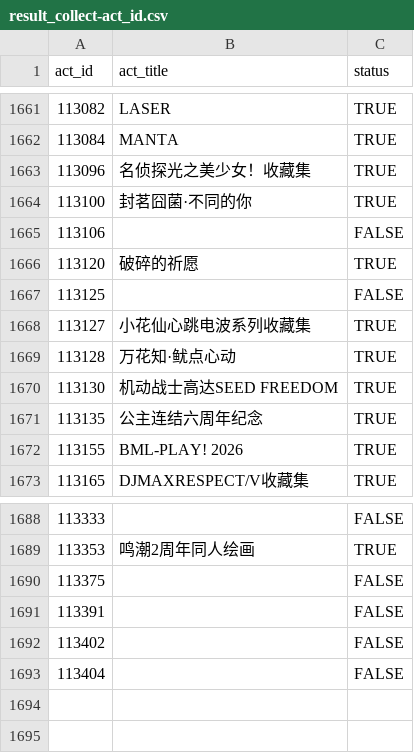
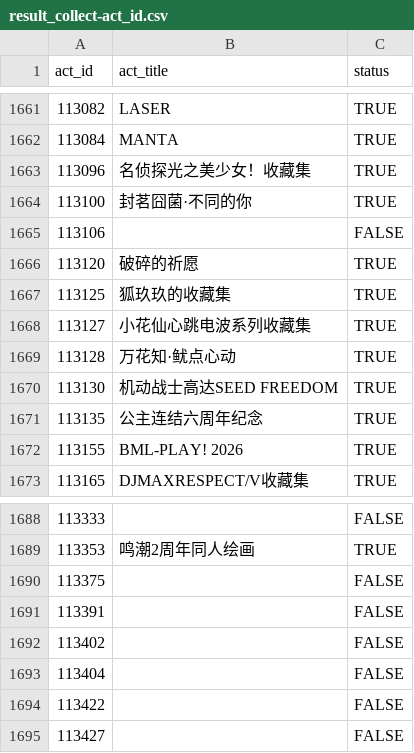
Before and after one commit to CaleyGoldue/bilibili-collections-archive, a CSV file: result_collect-act_id.csv, drawn as a sheet; only a part is shown, gaps mark what is left out.

Commit message:
Add files via upload

```diff
--- a/result_collect-act_id.csv
+++ b/result_collect-act_id.csv
@@ -1666,3 +1666,3 @@
 113120,破碎的祈愿,TRUE
-113125,,FALSE
+113125,狐玖玖的收藏集,TRUE
 113127,小花仙心跳电波系列收藏集,TRUE
@@ -1693 +1693,3 @@
 113404,,FALSE
+113422,,FALSE
+113427,,FALSE
```
